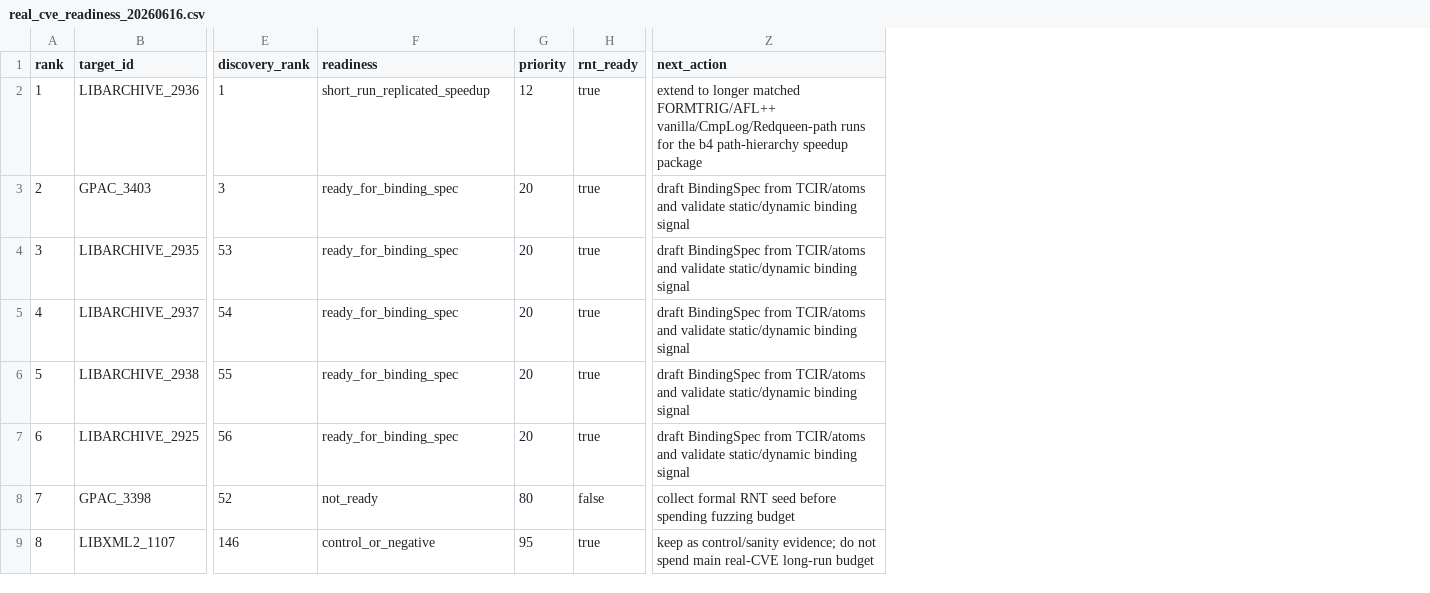
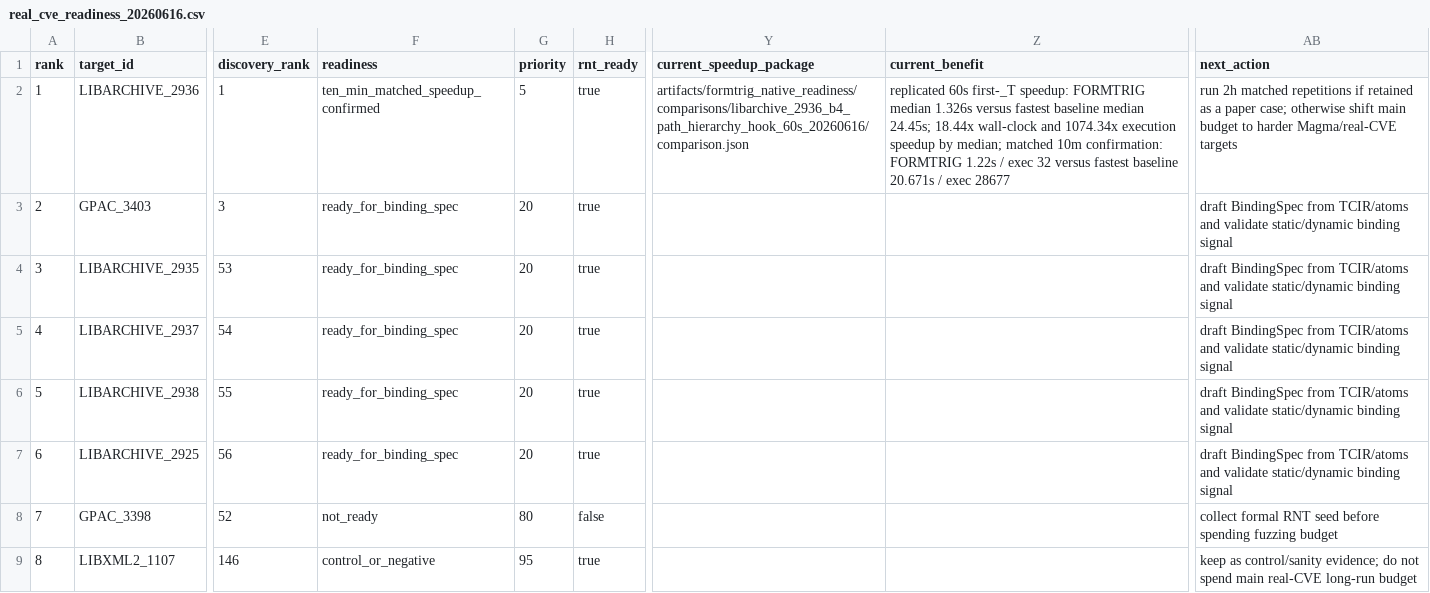
Before and after one commit to Ssh1y/FORMTRIG, a CSV file: artifacts/formtrig_native_readiness/real_cve_readiness_20260616.csv, drawn as a sheet; only a part is shown, gaps mark what is left out; addresses are those after the commit; the diff names each change by its address in the sheet, - before the commit and + after, or states it on an @@ line.

```diff
--- a/artifacts/formtrig_native_readiness/real_cve_readiness_20260616.csv
+++ b/artifacts/formtrig_native_readiness/real_cve_readiness_20260616.csv
+column Y (current_speedup_package), row 2: artifacts/formtrig_native_readiness/comparisons/libarchive_2936_b4_path_hierarchy_hook_60s_20260616/comparison.json
+column Z (current_benefit), row 2: replicated 60s first-_T speedup: FORMTRIG median 1.326s versus fastest baseline median 24.45s; 18.44x wall-clock and 1074.34x execution speedup by median; matched 10m confirmation: FORMTRIG 1.22s / exec 32 versus fastest baseline 20.671s / exec 28677
-F2 (readiness): short_run_replicated_speedup
+F2 (readiness): ten_min_matched_speedup_confirmed
-G2 (priority): 12
+G2 (priority): 5
-AB2 (next_action): extend to longer matched FORMTRIG/AFL++ vanilla/CmpLog/Redqueen-path runs for the b4 path-hierarchy speedup package
+AB2 (next_action): run 2h matched repetitions if retained as a paper case; otherwise shift main budget to harder Magma/real-CVE targets
```
Also changed, not shown: artifacts/formtrig_native_readiness/comparisons/libarchive_2936_b4_path_hierarchy_hook_60s_20260616/comparison.tsv, artifacts/formtrig_native_readiness/hard_target_discovery_queue_20260616.csv, 31 other files.
